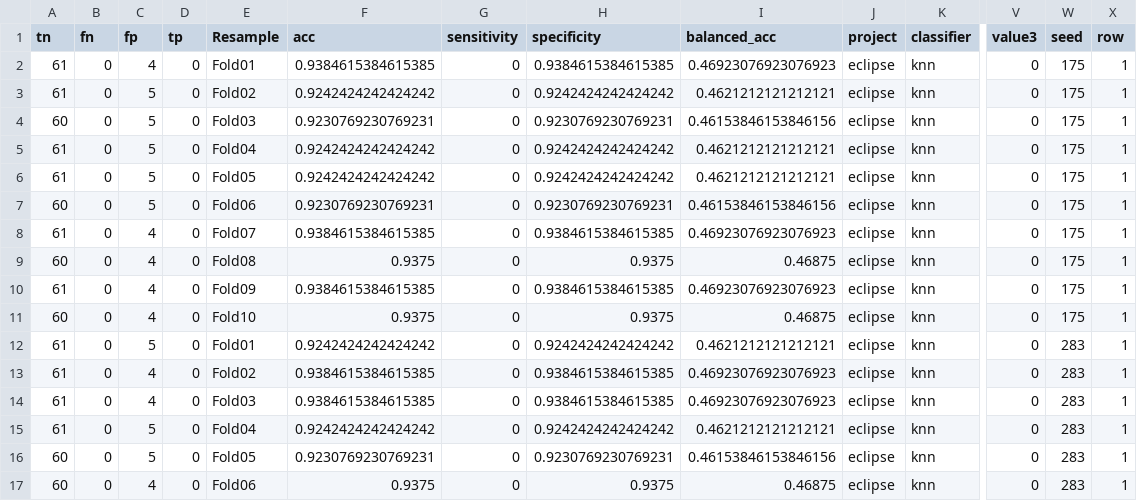
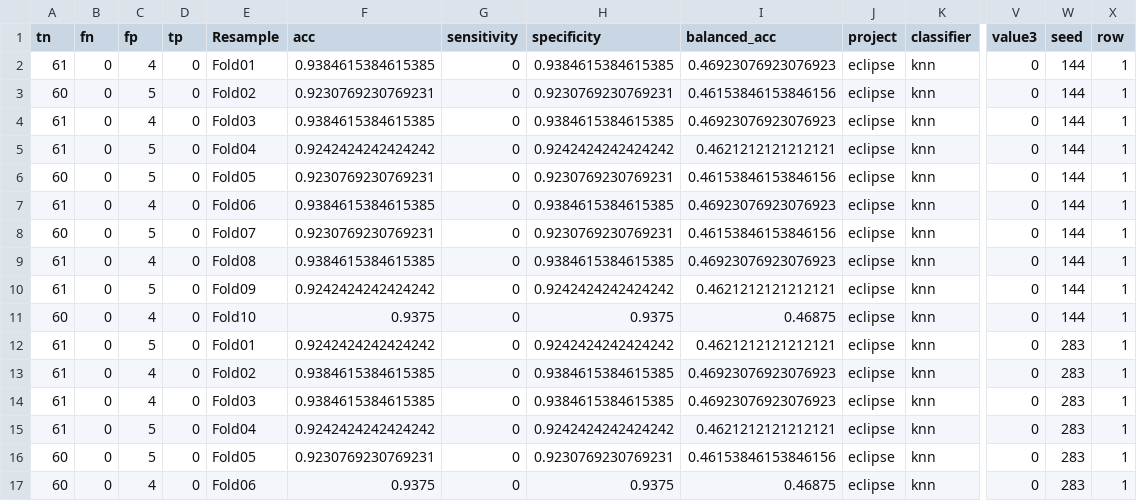
Before and after one commit to gomesluiz/long-lived-bug-predictor, a CSV file: output/data/20200912_r4_1b_predict_long_lived_bug_train_debug.csv, drawn as a sheet; only a part is shown, gaps mark what is left out; removed rows and columns are numbered as before the commit, all else as after; rows hold the shown columns only; the diff covers the shown part only; the diff names each change by its address in the sheet, - before the commit and + after, or states it on an @@ line.

```diff
--- a/output/data/20200912_r4_1b_predict_long_lived_bug_train_debug.csv
+++ b/output/data/20200912_r4_1b_predict_long_lived_bug_train_debug.csv
-W2 (seed): 175
+W2 (seed): 144
-row 3: 61 | 0 | 5 | 0 | Fold02 | 0.9242424242424242 | 0 | 0.9242424242424242 | 0.4621212121212121 | eclipse | knn | 0 | 175 | 1
-E3 (Resample): Fold03
+E3 (Resample): Fold02
-W3:W9 (seed): 175
+W3:W9 (seed): 144
-C4 (fp): 5
+C4 (fp): 4
-E4 (Resample): Fold04
+E4 (Resample): Fold03
-F4 (acc): 0.9242424242424242
+F4 (acc): 0.9384615384615385
-H4 (specificity): 0.9242424242424242
+H4 (specificity): 0.9384615384615385
-I4 (balanced_acc): 0.4621212121212121
+I4 (balanced_acc): 0.46923076923076923
-E5 (Resample): Fold05
+E5 (Resample): Fold04
-E6 (Resample): Fold06
+E6 (Resample): Fold05
-E7 (Resample): Fold07
+E7 (Resample): Fold06
-C8 (fp): 4
+C8 (fp): 5
-E8 (Resample): Fold08
+E8 (Resample): Fold07
-F8 (acc): 0.9375
+F8 (acc): 0.9230769230769231
-H8 (specificity): 0.9375
+H8 (specificity): 0.9230769230769231
-I8 (balanced_acc): 0.46875
+I8 (balanced_acc): 0.46153846153846156
-E9 (Resample): Fold09
+E9 (Resample): Fold08
+row 10: 61 | 0 | 5 | 0 | Fold09 | 0.9242424242424242 | 0 | 0.9242424242424242 | 0.4621212121212121 | eclipse | knn | 0 | 144 | 1
-W11 (seed): 175
+W11 (seed): 144
```
Also changed, not shown: 1 added row, 1 removed row and 24 edited cells elsewhere in this file, output/data/20200912_r4_1b_predict_long_lived_bug_test_debug.csv, 2 other files.
